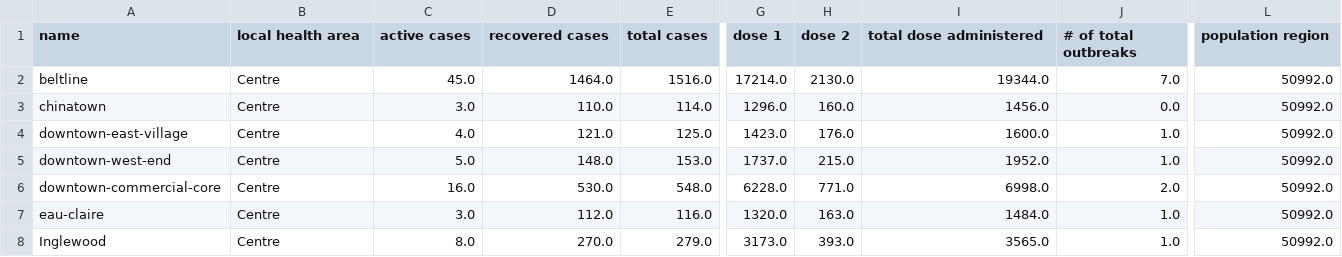
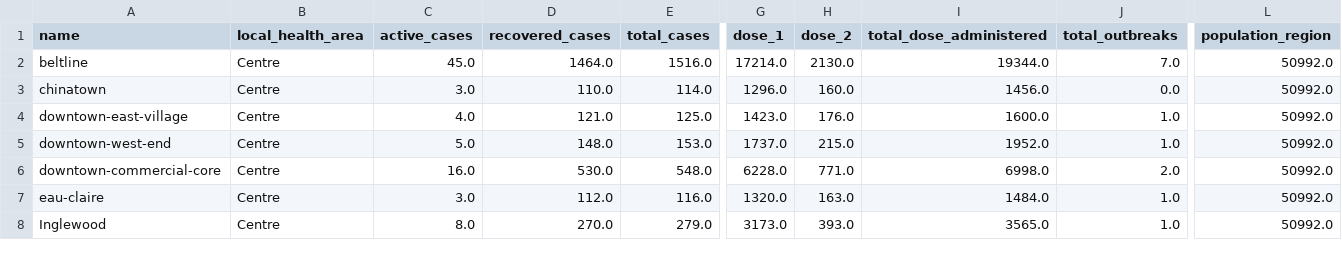
Before and after one commit to r-hedayati/PublicData, a CSV file: calgary_data.csv, drawn as a sheet; only a part is shown, gaps mark what is left out; the diff covers the shown part only; the diff names each change by its address in the sheet, - before the commit and + after, or states it on an @@ line.

```diff
--- a/calgary_data.csv
+++ b/calgary_data.csv
-B1: local health area
+B1: local_health_area
-C1: active cases
+C1: active_cases
-D1: recovered cases
+D1: recovered_cases
-E1: total cases
+E1: total_cases
-G1: dose 1
+G1: dose_1
-H1: dose 2
+H1: dose_2
-I1: total dose administered
+I1: total_dose_administered
-J1: # of total outbreaks
+J1: total_outbreaks
-L1: population region
+L1: population_region
```
Also changed, not shown: 19 edited cells elsewhere in this file, All_data.csv, All_data_LHA.csv, 7 other files.
